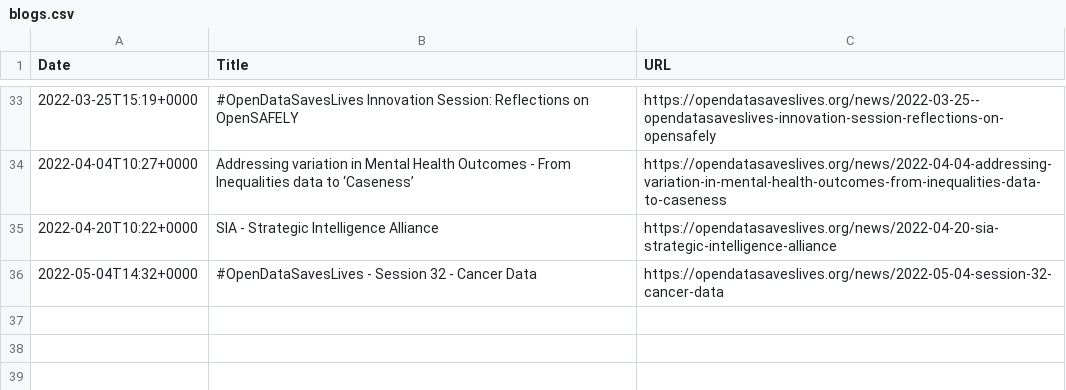
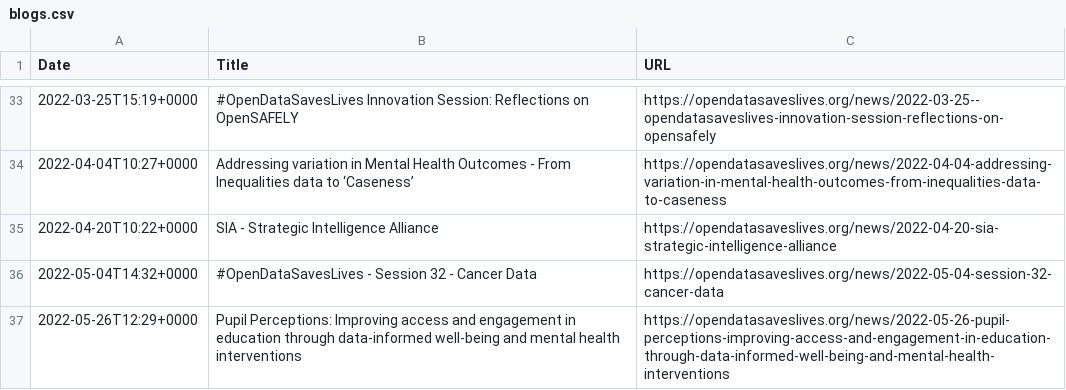
Before and after one commit to open-innovations/odsl-dashboard, a CSV file: data/blogs.csv, drawn as a sheet; only a part is shown, gaps mark what is left out.

```diff
--- a/data/blogs.csv
+++ b/data/blogs.csv
@@ -36 +36,2 @@ Date,Title,URL
 2022-05-04T14:32+0000,"#OpenDataSavesLives - Session 32 - Cancer Data",https://opendatasaveslives.org/news/2022-05-04-session-32-cancer-data
+2022-05-26T12:29+0000,"Pupil Perceptions: Improving access and engagement in education through data-informed well-being and mental health interventions",https://opendatasaveslives.org/news/2022-05-26-pupil-perceptions-improving-access-and-engagement-in-education-through-data-informed-well-being-and-mental-health-interventions
```
Also changed, not shown: data/monthly.csv.
